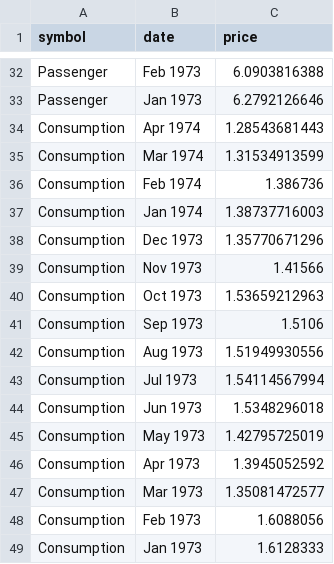
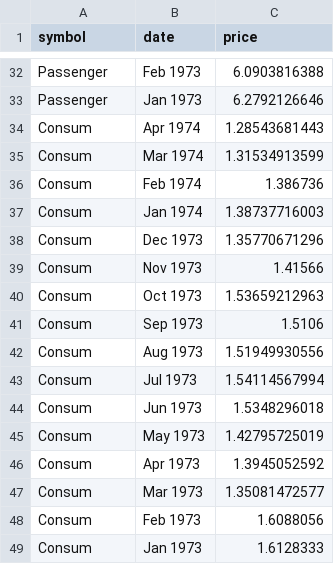
Before and after one commit to MonPower/TeraHacker, a CSV file: Website/visual.csv, drawn as a sheet; only a part is shown, gaps mark what is left out.

```diff
--- a/Website/visual.csv
+++ b/Website/visual.csv
@@ -33,17 +33,17 @@ Passenger,Feb 1973,6.0903816388
 Passenger,Jan 1973,6.2792126646
-Consumption,Apr 1974,1.28543681443
-Consumption,Mar 1974,1.31534913599
-Consumption,Feb 1974,1.386736
-Consumption,Jan 1974,1.38737716003
-Consumption,Dec 1973,1.35770671296
-Consumption,Nov 1973,1.41566
-Consumption,Oct 1973,1.53659212963
-Consumption,Sep 1973,1.5106
-Consumption,Aug 1973,1.51949930556
-Consumption,Jul 1973,1.54114567994
-Consumption,Jun 1973,1.5348296018
-Consumption,May 1973,1.42795725019
-Consumption,Apr 1973,1.3945052592
-Consumption,Mar 1973,1.35081472577
-Consumption,Feb 1973,1.6088056
-Consumption,Jan 1973,1.6128333
+Consum,Apr 1974,1.28543681443
+Consum,Mar 1974,1.31534913599
+Consum,Feb 1974,1.386736
+Consum,Jan 1974,1.38737716003
+Consum,Dec 1973,1.35770671296
+Consum,Nov 1973,1.41566
+Consum,Oct 1973,1.53659212963
+Consum,Sep 1973,1.5106
+Consum,Aug 1973,1.51949930556
+Consum,Jul 1973,1.54114567994
+Consum,Jun 1973,1.5348296018
+Consum,May 1973,1.42795725019
+Consum,Apr 1973,1.3945052592
+Consum,Mar 1973,1.35081472577
+Consum,Feb 1973,1.6088056
+Consum,Jan 1973,1.6128333
```
Also changed, not shown: 1 other file.
